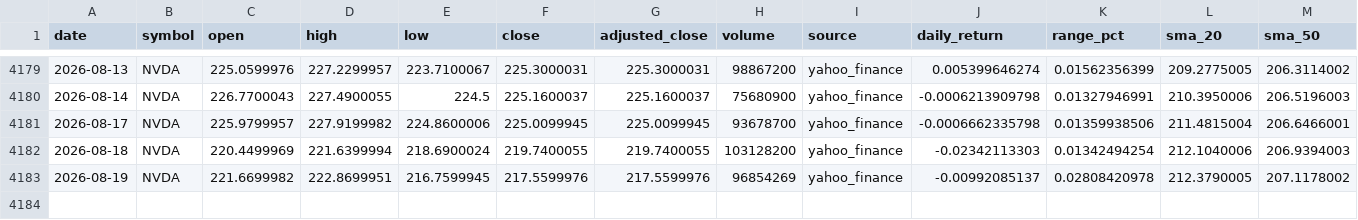
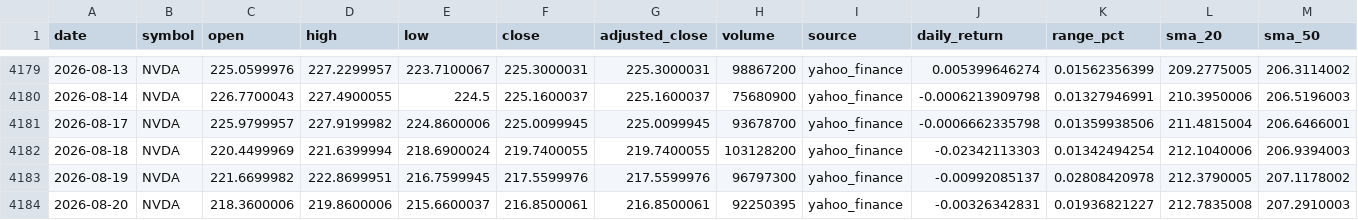
Before and after one commit to abi1010-git/predicting-stock-market-personal-project, a CSV file: data/NVDA.csv, drawn as a sheet; only a part is shown, gaps mark what is left out; rows hold the shown columns only; the diff names each change by its address in the sheet, - before the commit and + after, or states it on an @@ line.

```diff
--- a/data/NVDA.csv
+++ b/data/NVDA.csv
-H4183 (volume): 96854269
+H4183 (volume): 96797300
+row 4184: 2026-08-20 | NVDA | 218.3600006 | 219.8600006 | 215.6600037 | 216.8500061 | 216.8500061 | 92250395 | yahoo_finance | -0.00326342831 | 0.01936821227 | 212.7835008 | 207.2910003
```
Also changed, not shown: data/AAPL.csv, data/IWM.csv, 3 other files.
